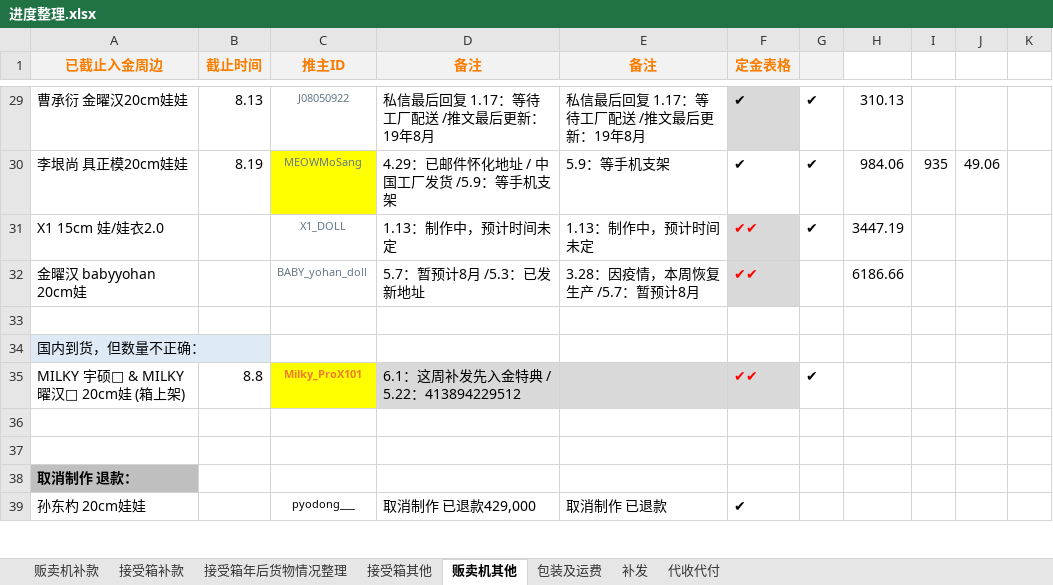
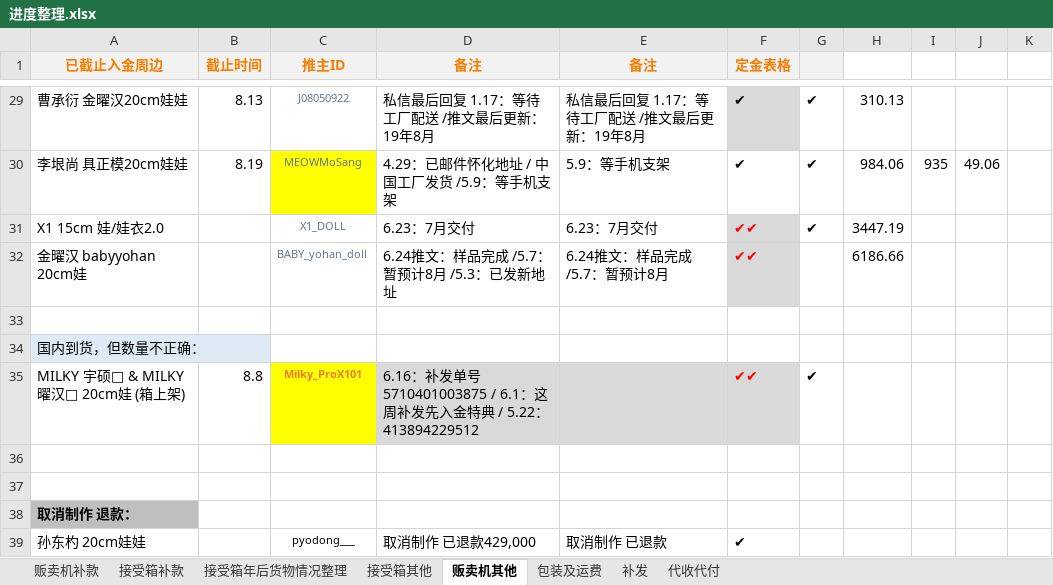
Before and after one commit to yukimi1212/404, an Excel workbook: 进度整理.xlsx, sheet 贩卖机其他, drawn as a sheet; only a part is shown, gaps mark what is left out; values as stored, in another font and other column widths than the file's, no borders; the diff names each change by its address in the sheet, - before the commit and + after, or states it on an @@ line.

```diff
--- a/进度整理.xlsx (sheet 贩卖机其他)
+++ b/进度整理.xlsx (sheet 贩卖机其他)
-D31 (备注): 1.13：制作中，预计时间未定
+D31 (备注): 6.23：7月交付
-E31 (备注): 1.13：制作中，预计时间未定
+E31 (备注): 6.23：7月交付
-D32 (备注): 5.7：暂预计8月 /5.3：已发新地址
+D32 (备注): 6.24推文：样品完成 /5.7：暂预计8月 /5.3：已发新地址
-E32 (备注): 3.28：因疫情，本周恢复生产 /5.7：暂预计8月
+E32 (备注): 6.24推文：样品完成 /5.7：暂预计8月
-D35 (备注): 6.1：这周…
+D35 (备注): 6.16：补发单号 5710401003875 / 6.1：这周…
```
Also changed, not shown: sheet 包装及运费, sheet 接受箱补款, sheet 接受箱年后货物情况整理, sheet 接受箱其他, sheet 代收代付, 4 other files.
